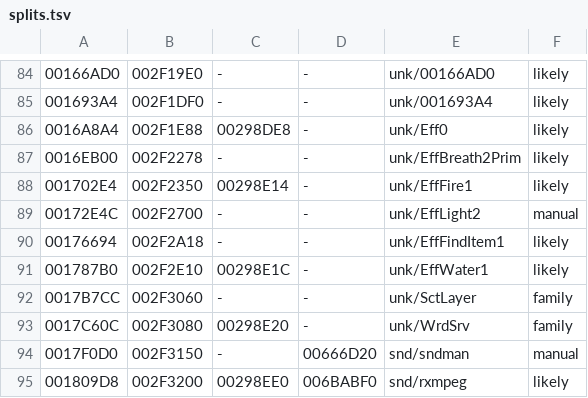
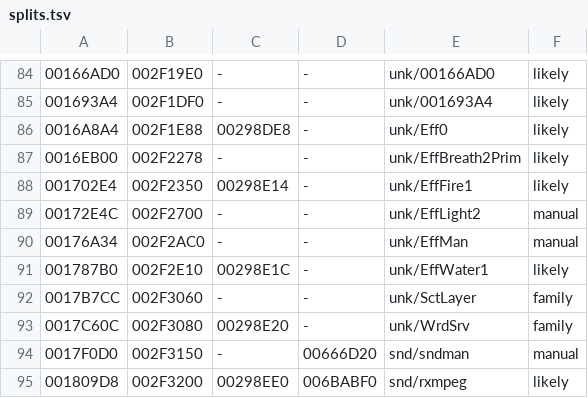
Before and after one commit to notmanrivera/ruleofrose-decomp, a TSV file: config/splits.tsv, drawn as a sheet; only a part is shown, gaps mark what is left out; the diff names each change by its address in the sheet, - before the commit and + after, or states it on an @@ line.

```diff
--- a/config/splits.tsv
+++ b/config/splits.tsv
-A90: 00176694
+A90: 00176A34
-B90: 002F2A18
+B90: 002F2AC0
-E90: unk/EffFindItem1
+E90: unk/EffMan
-F90: likely
+F90: manual
```
Also changed, not shown: config/host_check.tsv, config/splits_manual.tsv, 5 other files.
